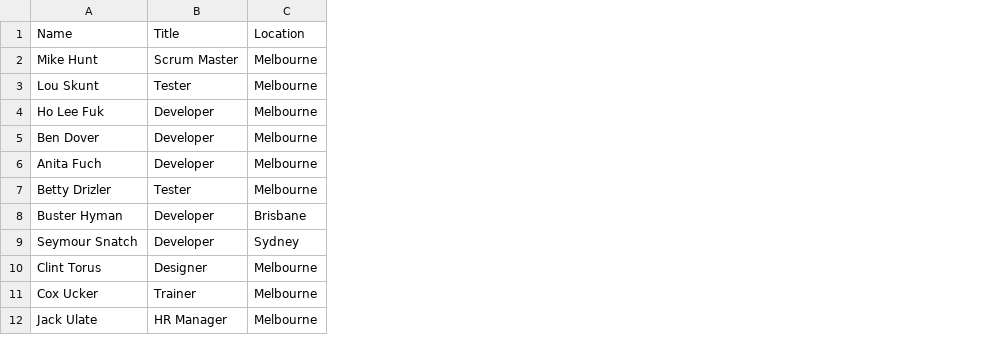
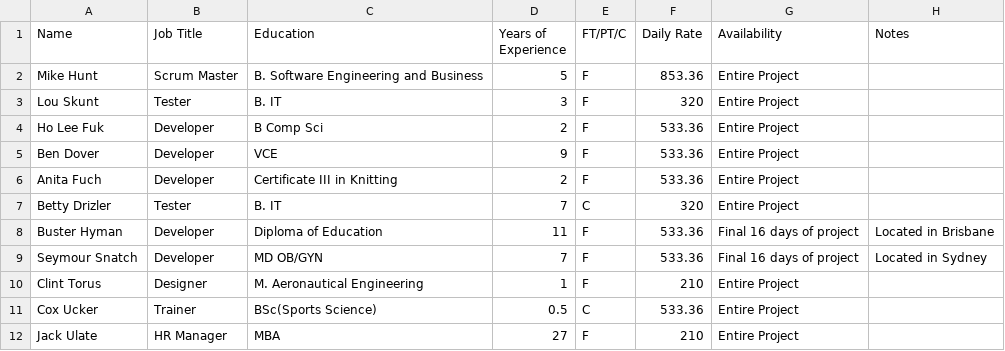
Before and after one commit to schooljack/SEPM, a CSV file: staffList.csv, drawn as a sheet; removed rows and columns are numbered as before the commit, all else as after; the diff names each change by its address in the sheet, - before the commit and + after, or states it on an @@ line.

```diff
--- a/staffList.csv
+++ b/staffList.csv
-column C (Location), rows 2-12: Melbourne | Melbourne | Melbourne | Melbourne | Melbourne | Melbourne | Brisbane | Sydney | Melbourne | Melbourne | Melbourne
+column C (Education), rows 2-12: B. Software Engineering and Business | B. IT | B Comp Sci | VCE | Certificate III in Knitting | B. IT | Diploma of Education | MD OB/GYN | M. Aeronautical Engineering | BSc(Sports Science) | MBA
+column D (Years of Experience), rows 2-12: 5 | 3 | 2 | 9 | 2 | 7 | 11 | 7 | 1 | 0.5 | 27
+column E (FT/PT/C), rows 2-12: F | F | F | F | F | C | F | F | F | C | F
+column F (Daily Rate), rows 2-12: 853.36 | 320 | 533.36 | 533.36 | 533.36 | 320 | 533.36 | 533.36 | 210 | 533.36 | 210
+column G (Availability), rows 2-12: Entire Project | Entire Project | Entire Project | Entire Project | Entire Project | Entire Project | Final 16 days of project | Final 16 days of project | Entire Project | Entire Project | Entire Project
+column H (Notes), rows 8-9: Located in Brisbane | Located in Sydney
-B1: Title
+B1: Job Title
```
Also changed, not shown: 3 other files.
